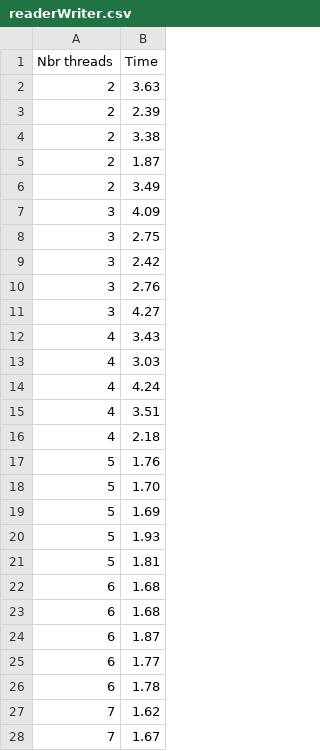
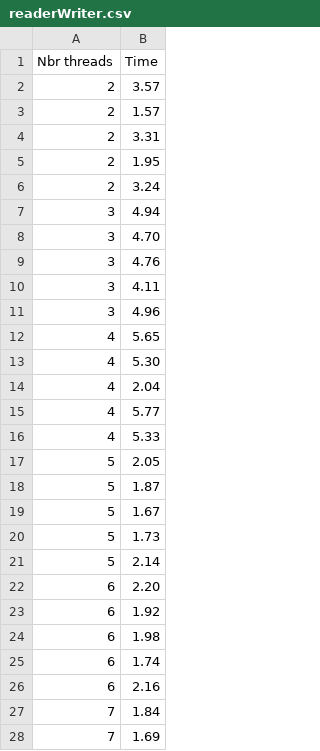
Before and after one commit to martinvm72/SysInf_P1, a CSV file: src/CSV/lpthread/readerWriter.csv, drawn as a sheet; only a part is shown; the diff covers the shown part only.

Commit message:
new time measures

```diff
--- a/src/CSV/lpthread/readerWriter.csv
+++ b/src/CSV/lpthread/readerWriter.csv
@@ -1,28 +1,28 @@
 Nbr threads,Time
-2,3.63
-2,2.39
-2,3.38
-2,1.87
-2,3.49
-3,4.09
-3,2.75
-3,2.42
-3,2.76
-3,4.27
-4,3.43
-4,3.03
-4,4.24
-4,3.51
-4,2.18
-5,1.76
-5,1.70
-5,1.69
-5,1.93
-5,1.81
-6,1.68
-6,1.68
-6,1.87
-6,1.77
-6,1.78
-7,1.62
-7,1.67
+2,3.57
+2,1.57
+2,3.31
+2,1.95
+2,3.24
+3,4.94
+3,4.70
+3,4.76
+3,4.11
+3,4.96
+4,5.65
+4,5.30
+4,2.04
+4,5.77
+4,5.33
+5,2.05
+5,1.87
+5,1.67
+5,1.73
+5,2.14
+6,2.20
+6,1.92
+6,1.98
+6,1.74
+6,2.16
+7,1.84
+7,1.69
```
Also changed, not shown: 13 added rows, 13 removed rows, 2 moved rows and 22 edited cells elsewhere in this file, 1 other file.
